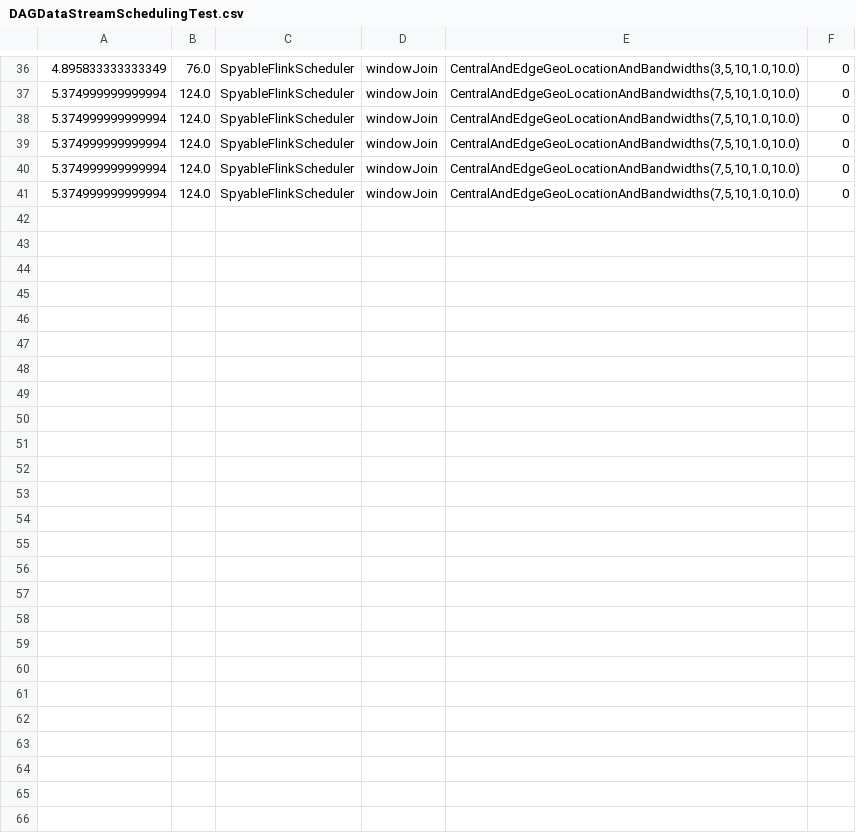
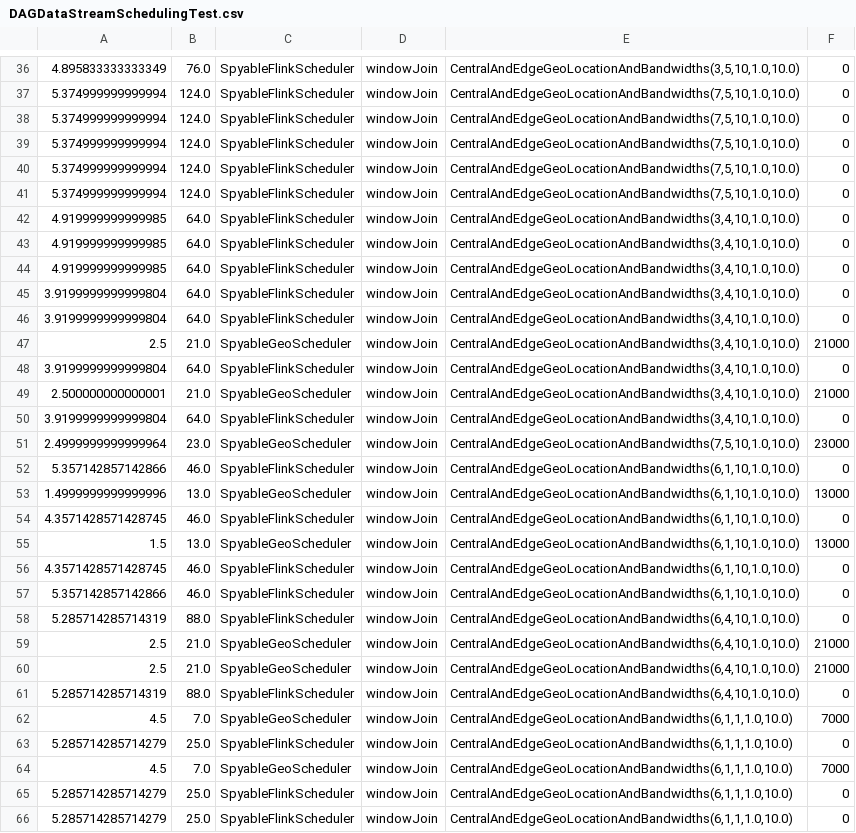
Before and after one commit to rabindrabarik/geo-flink, a CSV file: csv/DAGDataStreamSchedulingTest.csv, drawn as a sheet; only a part is shown, gaps mark what is left out; the diff names each change by its address in the sheet, - before the commit and + after, or states it on an @@ line.

```diff
--- a/csv/DAGDataStreamSchedulingTest.csv
+++ b/csv/DAGDataStreamSchedulingTest.csv
+row 42: 4.919999999999985 | 64.0 | SpyableFlinkScheduler | windowJoin | CentralAndEdgeGeoLocationAndBandwidths(3,4,10,1.0,10.0) | 0
+row 43: 4.919999999999985 | 64.0 | SpyableFlinkScheduler | windowJoin | CentralAndEdgeGeoLocationAndBandwidths(3,4,10,1.0,10.0) | 0
+row 44: 4.919999999999985 | 64.0 | SpyableFlinkScheduler | windowJoin | CentralAndEdgeGeoLocationAndBandwidths(3,4,10,1.0,10.0) | 0
+row 45: 3.9199999999999804 | 64.0 | SpyableFlinkScheduler | windowJoin | CentralAndEdgeGeoLocationAndBandwidths(3,4,10,1.0,10.0) | 0
+row 46: 3.9199999999999804 | 64.0 | SpyableFlinkScheduler | windowJoin | CentralAndEdgeGeoLocationAndBandwidths(3,4,10,1.0,10.0) | 0
+row 47: 2.5 | 21.0 | SpyableGeoScheduler | windowJoin | CentralAndEdgeGeoLocationAndBandwidths(3,4,10,1.0,10.0) | 21000
+row 48: 3.9199999999999804 | 64.0 | SpyableFlinkScheduler | windowJoin | CentralAndEdgeGeoLocationAndBandwidths(3,4,10,1.0,10.0) | 0
+row 49: 2.500000000000001 | 21.0 | SpyableGeoScheduler | windowJoin | CentralAndEdgeGeoLocationAndBandwidths(3,4,10,1.0,10.0) | 21000
+row 50: 3.9199999999999804 | 64.0 | SpyableFlinkScheduler | windowJoin | CentralAndEdgeGeoLocationAndBandwidths(3,4,10,1.0,10.0) | 0
+row 51: 2.4999999999999964 | 23.0 | SpyableGeoScheduler | windowJoin | CentralAndEdgeGeoLocationAndBandwidths(7,5,10,1.0,10.0) | 23000
+row 52: 5.357142857142866 | 46.0 | SpyableFlinkScheduler | windowJoin | CentralAndEdgeGeoLocationAndBandwidths(6,1,10,1.0,10.0) | 0
+row 53: 1.4999999999999996 | 13.0 | SpyableGeoScheduler | windowJoin | CentralAndEdgeGeoLocationAndBandwidths(6,1,10,1.0,10.0) | 13000
+row 54: 4.3571428571428745 | 46.0 | SpyableFlinkScheduler | windowJoin | CentralAndEdgeGeoLocationAndBandwidths(6,1,10,1.0,10.0) | 0
+row 55: 1.5 | 13.0 | SpyableGeoScheduler | windowJoin | CentralAndEdgeGeoLocationAndBandwidths(6,1,10,1.0,10.0) | 13000
+row 56: 4.3571428571428745 | 46.0 | SpyableFlinkScheduler | windowJoin | CentralAndEdgeGeoLocationAndBandwidths(6,1,10,1.0,10.0) | 0
+row 57: 5.357142857142866 | 46.0 | SpyableFlinkScheduler | windowJoin | CentralAndEdgeGeoLocationAndBandwidths(6,1,10,1.0,10.0) | 0
+row 58: 5.285714285714319 | 88.0 | SpyableFlinkScheduler | windowJoin | CentralAndEdgeGeoLocationAndBandwidths(6,4,10,1.0,10.0) | 0
+row 59: 2.5 | 21.0 | SpyableGeoScheduler | windowJoin | CentralAndEdgeGeoLocationAndBandwidths(6,4,10,1.0,10.0) | 21000
+row 60: 2.5 | 21.0 | SpyableGeoScheduler | windowJoin | CentralAndEdgeGeoLocationAndBandwidths(6,4,10,1.0,10.0) | 21000
+row 61: 5.285714285714319 | 88.0 | SpyableFlinkScheduler | windowJoin | CentralAndEdgeGeoLocationAndBandwidths(6,4,10,1.0,10.0) | 0
+row 62: 4.5 | 7.0 | SpyableGeoScheduler | windowJoin | CentralAndEdgeGeoLocationAndBandwidths(6,1,1,1.0,10.0) | 7000
+row 63: 5.285714285714279 | 25.0 | SpyableFlinkScheduler | windowJoin | CentralAndEdgeGeoLocationAndBandwidths(6,1,1,1.0,10.0) | 0
+row 64: 4.5 | 7.0 | SpyableGeoScheduler | windowJoin | CentralAndEdgeGeoLocationAndBandwidths(6,1,1,1.0,10.0) | 7000
+row 65: 5.285714285714279 | 25.0 | SpyableFlinkScheduler | windowJoin | CentralAndEdgeGeoLocationAndBandwidths(6,1,1,1.0,10.0) | 0
+row 66: 5.285714285714279 | 25.0 | SpyableFlinkScheduler | windowJoin | CentralAndEdgeGeoLocationAndBandwidths(6,1,1,1.0,10.0) | 0
```
Also changed, not shown: 10 other files.
